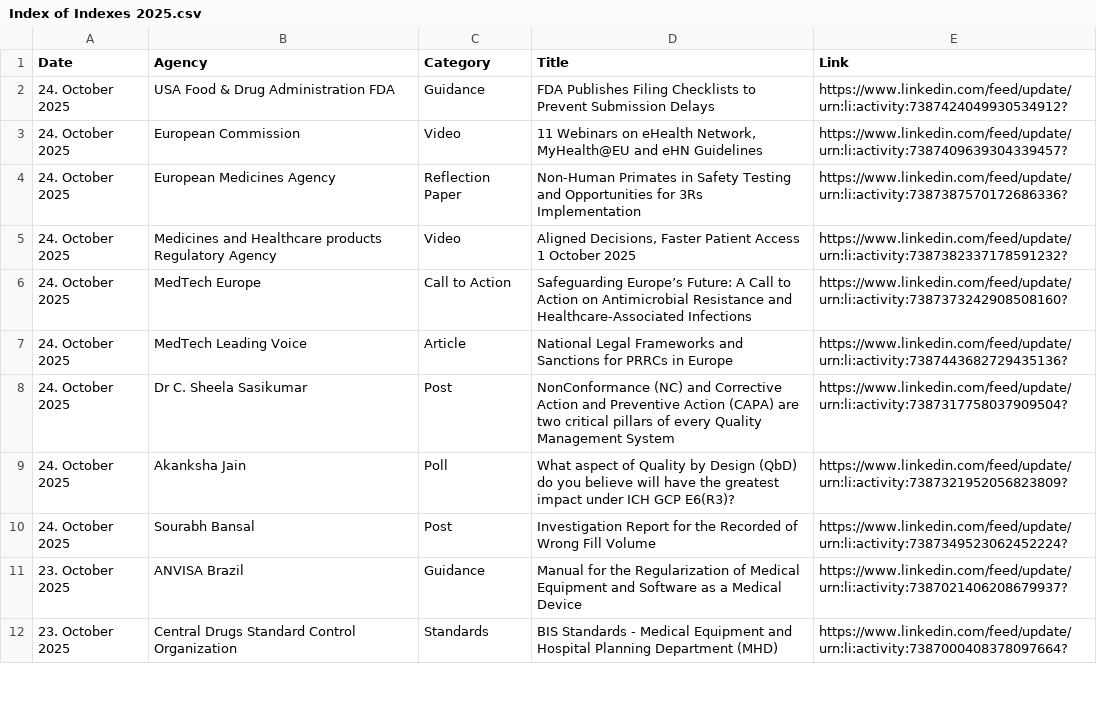
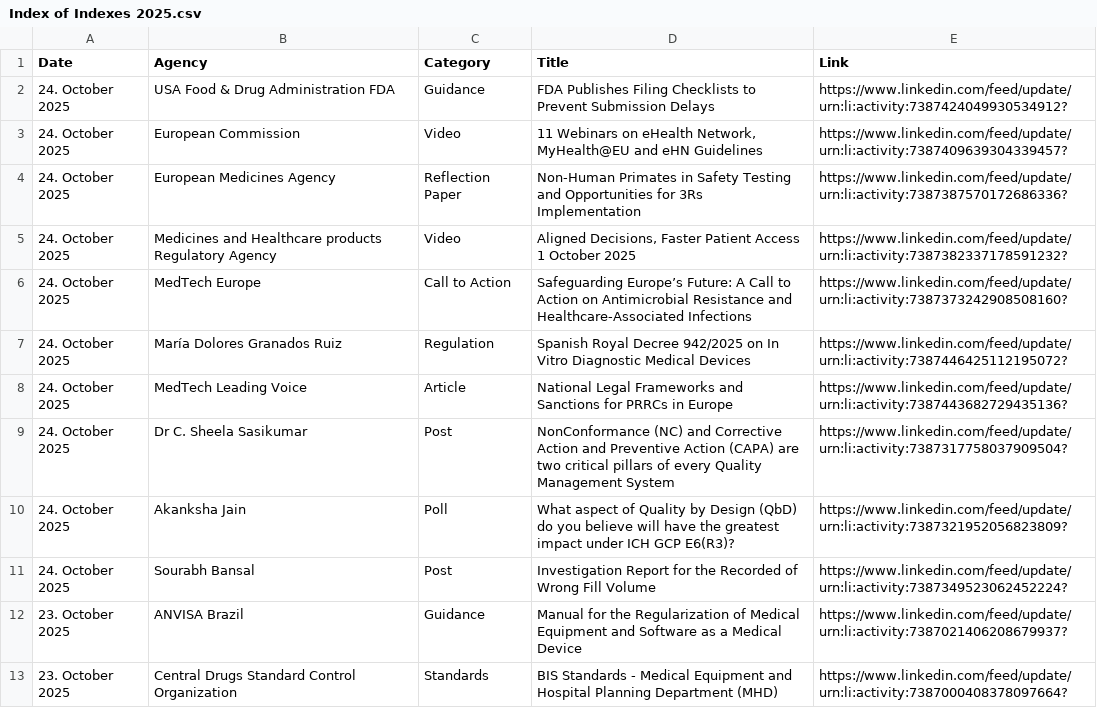
Before and after one commit to MartinCKing/Index-of-Indexes, a CSV file: Index of Indexes 2025.csv, drawn as a sheet; only a part is shown; the diff names each change by its address in the sheet, - before the commit and + after, or states it on an @@ line.

Commit message:
Update Index of Indexes 2025.csv

```diff
--- a/Index of Indexes 2025.csv
+++ b/Index of Indexes 2025.csv
+row 7: 24. October 2025 | María Dolores Granados Ruiz | Regulation | Spanish Royal Decree 942/2025 on In Vitro Diagnostic Medical Devices | https://www.linkedin.com/feed/update/urn:li:activity:7387446425112195072?
```
